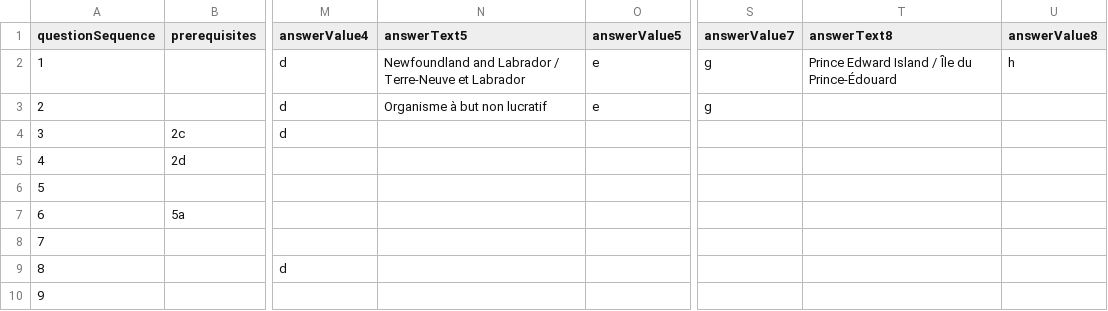
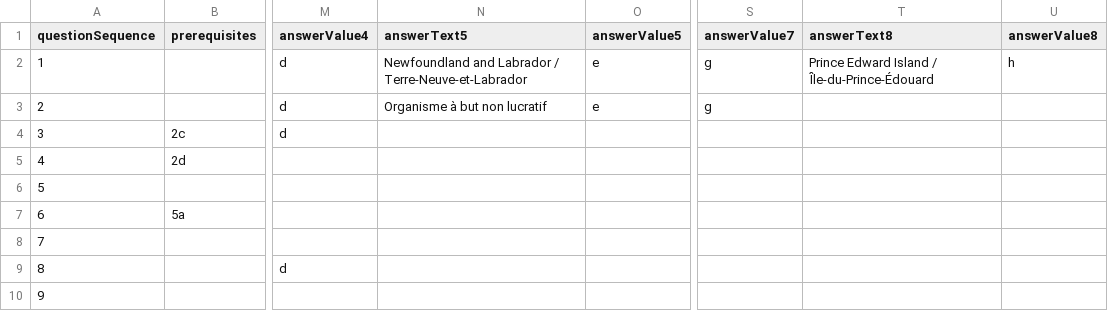
Before and after one commit to wonda05/covid19-business-support-finder-FR, a CSV file: static/data/questions.csv, drawn as a sheet; only a part is shown, gaps mark what is left out; the diff names each change by its address in the sheet, - before the commit and + after, or states it on an @@ line.

Commit message:
added hypen to other provinces in question 1

```diff
--- a/static/data/questions.csv
+++ b/static/data/questions.csv
-N2 (answerText5): …Labrador / Terre-Neuve et Labrador
+N2 (answerText5): …Labrador / Terre-Neuve-et-Labrador
-T2 (answerText8): Prince Edward Island / Ȋle du Prince-Édouard
+T2 (answerText8): Prince Edward Island / Ȋle-du-Prince-Édouard
```
